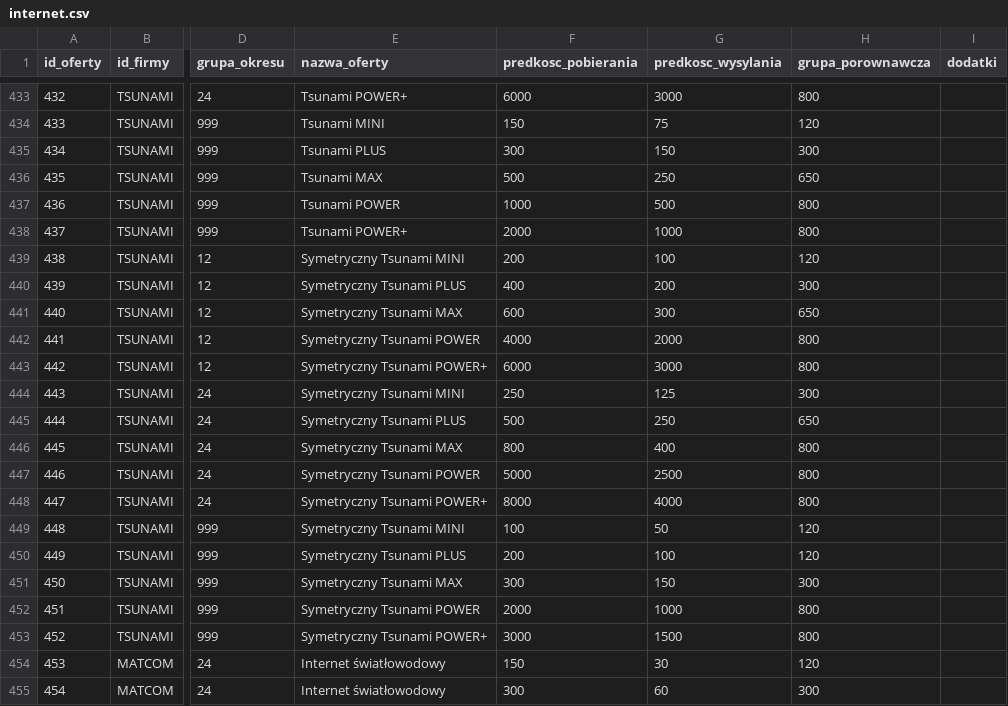
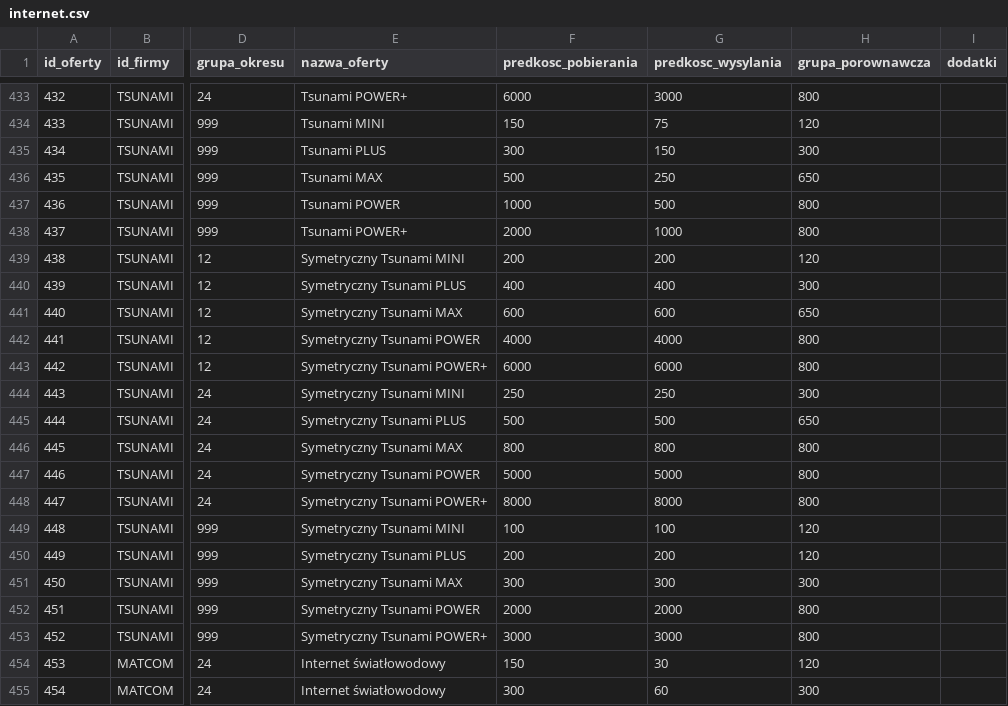
Before and after one commit to andrzej-felski/nowa-analiza, a CSV file: dane/internet.csv, drawn as a sheet; only a part is shown, gaps mark what is left out; the diff names each change by its address in the sheet, - before the commit and + after, or states it on an @@ line.

Commit message:
Update internet.csv

```diff
--- a/dane/internet.csv
+++ b/dane/internet.csv
-G439 (predkosc_wysylania): 100
+G439 (predkosc_wysylania): 200
-G440 (predkosc_wysylania): 200
+G440 (predkosc_wysylania): 400
-G441 (predkosc_wysylania): 300
+G441 (predkosc_wysylania): 600
-G442 (predkosc_wysylania): 2000
+G442 (predkosc_wysylania): 4000
-G443 (predkosc_wysylania): 3000
+G443 (predkosc_wysylania): 6000
-G444 (predkosc_wysylania): 125
+G444 (predkosc_wysylania): 250
-G445 (predkosc_wysylania): 250
+G445 (predkosc_wysylania): 500
-G446 (predkosc_wysylania): 400
+G446 (predkosc_wysylania): 800
-G447 (predkosc_wysylania): 2500
+G447 (predkosc_wysylania): 5000
-G448 (predkosc_wysylania): 4000
+G448 (predkosc_wysylania): 8000
-G449 (predkosc_wysylania): 50
+G449 (predkosc_wysylania): 100
-G450 (predkosc_wysylania): 100
+G450 (predkosc_wysylania): 200
-G451 (predkosc_wysylania): 150
+G451 (predkosc_wysylania): 300
-G452 (predkosc_wysylania): 1000
+G452 (predkosc_wysylania): 2000
-G453 (predkosc_wysylania): 1500
+G453 (predkosc_wysylania): 3000
```
